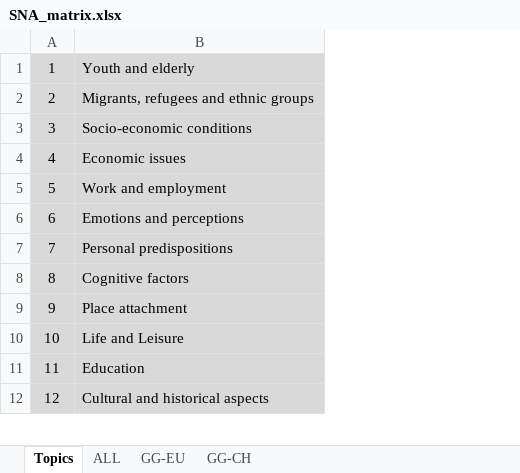
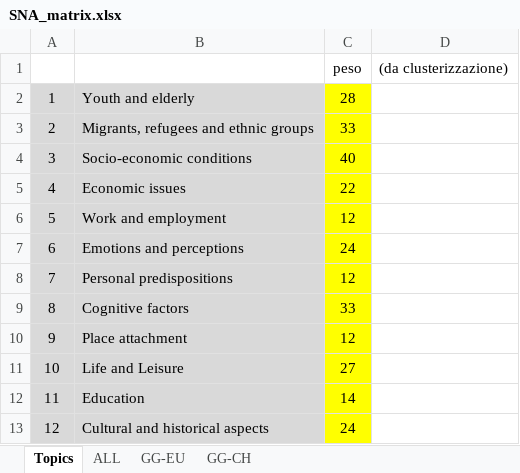
Before and after one commit to EliaMTH/SNAgraph, an Excel workbook: SNA_matrix.xlsx, sheet Topics, drawn as a sheet; only a part is shown; values as stored, in another font and other column widths than the file's, no borders; addresses are those after the commit; the diff names each change by its address in the sheet, - before the commit and + after, or states it on an @@ line.

```diff
--- a/SNA_matrix.xlsx (sheet Topics)
+++ b/SNA_matrix.xlsx (sheet Topics)
+column C, rows 2-13: 28 | 33 | 40 | 22 | 12 | 24 | 12 | 33 | 12 | 27 | 14 | 24
+column D, empty
+row 1:  |  | peso | (da clusterizzazione)
```
Also changed, not shown: sheet ALL, sheet GG-EU, sheet GG-CH, 6 other files.
